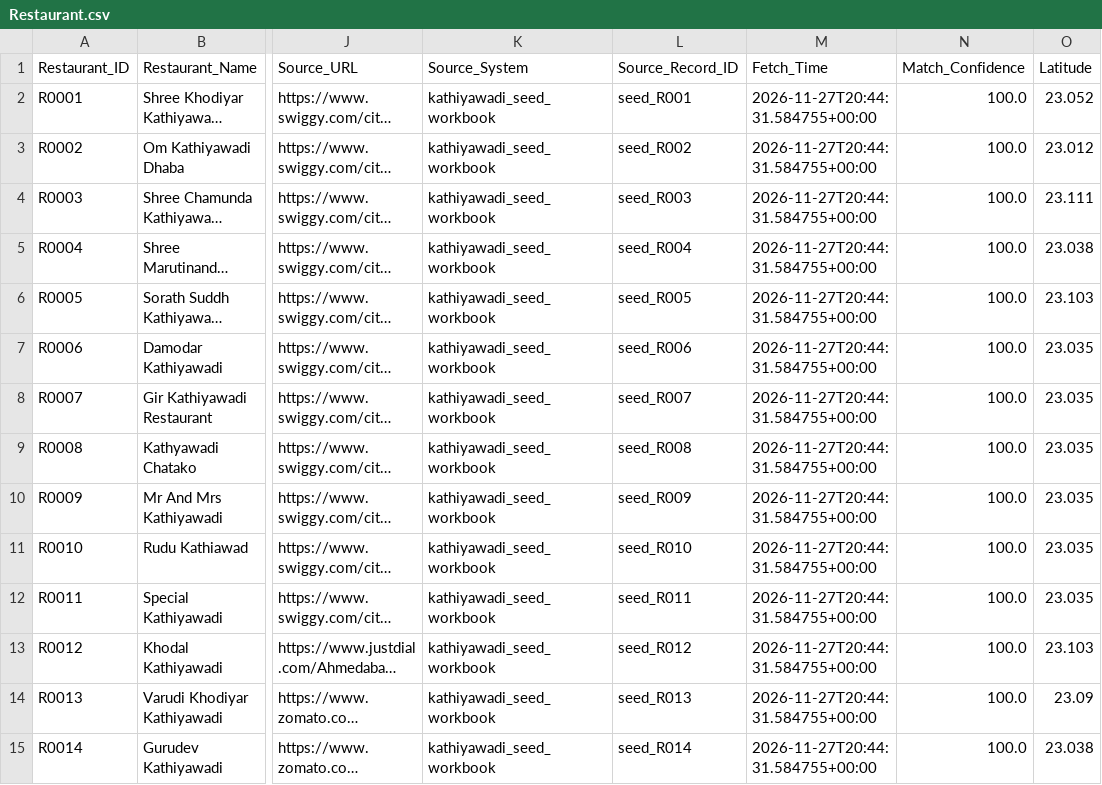
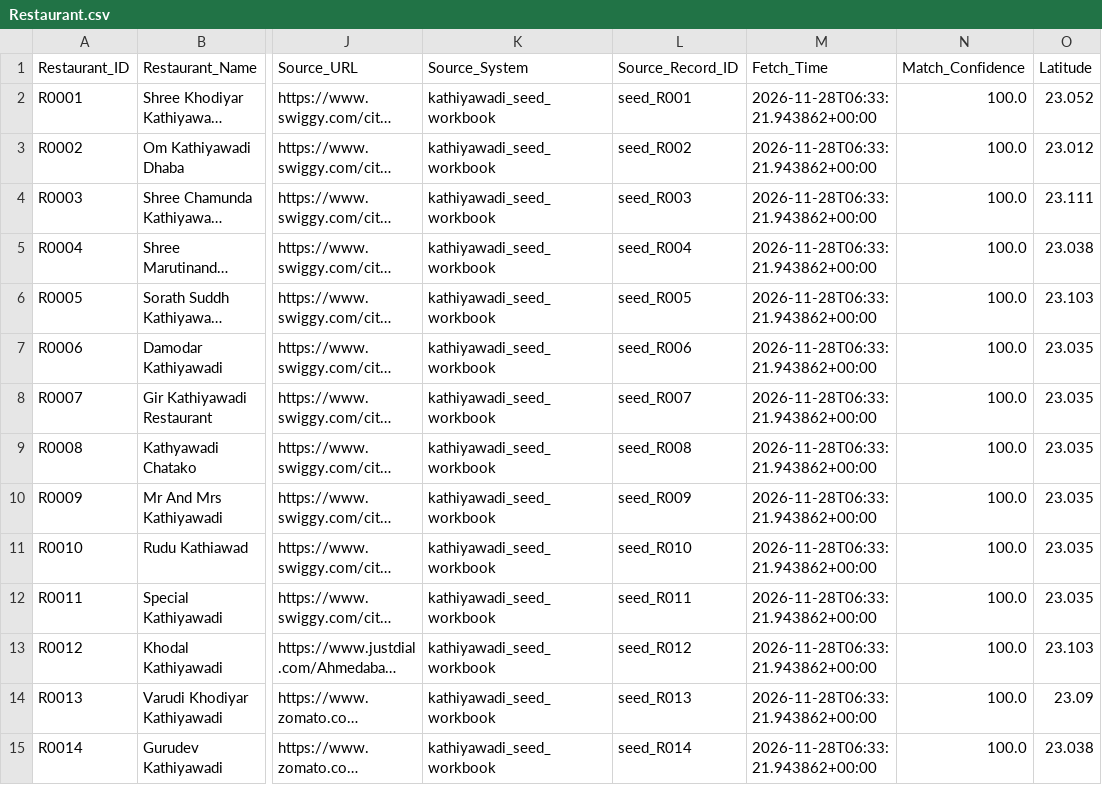
Before and after one commit to trambak001/data_restarant, a CSV file: data/curated/latest/Restaurant.csv, drawn as a sheet; only a part is shown, gaps mark what is left out; long unchanged cells end in …; the diff covers the shown part only; the diff names each change by its address in the sheet, - before the commit and + after, or states it on an @@ line.

```diff
--- a/data/curated/latest/Restaurant.csv
+++ b/data/curated/latest/Restaurant.csv
-M2:M15 (Fetch_Time): 2026-11-27T20:44:31.584755+00:00
+M2:M15 (Fetch_Time): 2026-11-28T06:33:21.943862+00:00
```
Also changed, not shown: 26 edited cells elsewhere in this file, data/curated/latest/Fact_Menu_Price.csv, data/monitoring/refresh_metrics.csv, 3 other files.
